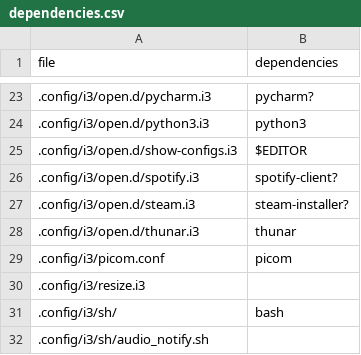
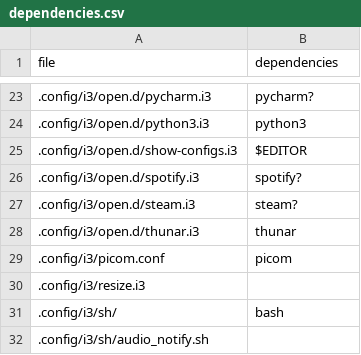
Before and after one commit to p4rty4nimAl/dotfiles, a CSV file: dependencies.csv, drawn as a sheet; only a part is shown, gaps mark what is left out.

Commit message:
fix: spotify, steam install detection

```diff
--- a/dependencies.csv
+++ b/dependencies.csv
@@ -25,4 +25,4 @@ file,dependencies
 .config/i3/open.d/show-configs.i3,$EDITOR
-.config/i3/open.d/spotify.i3,spotify-client?
-.config/i3/open.d/steam.i3,steam-installer?
+.config/i3/open.d/spotify.i3,spotify?
+.config/i3/open.d/steam.i3,steam?
 .config/i3/open.d/thunar.i3,thunar
```
